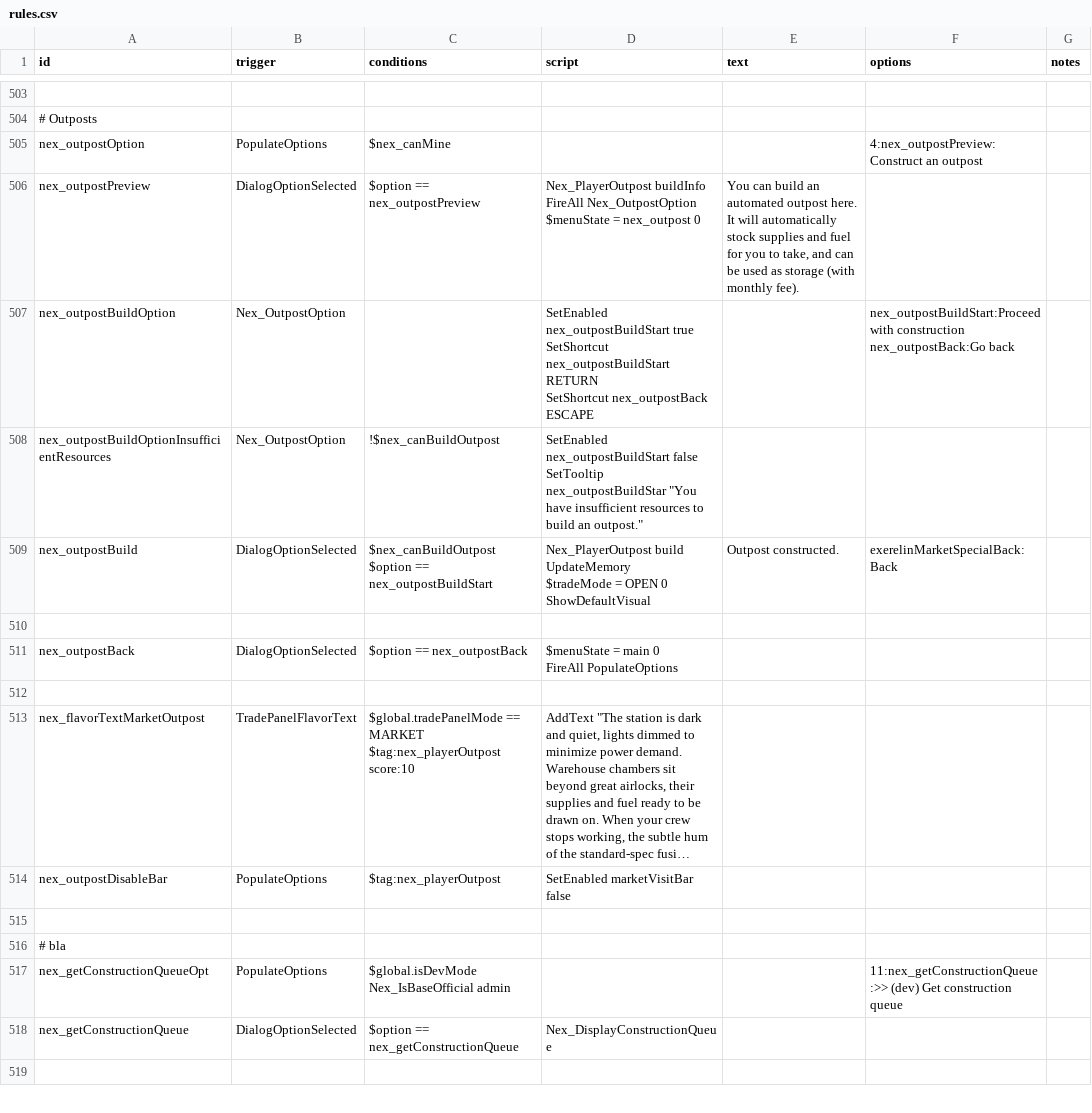
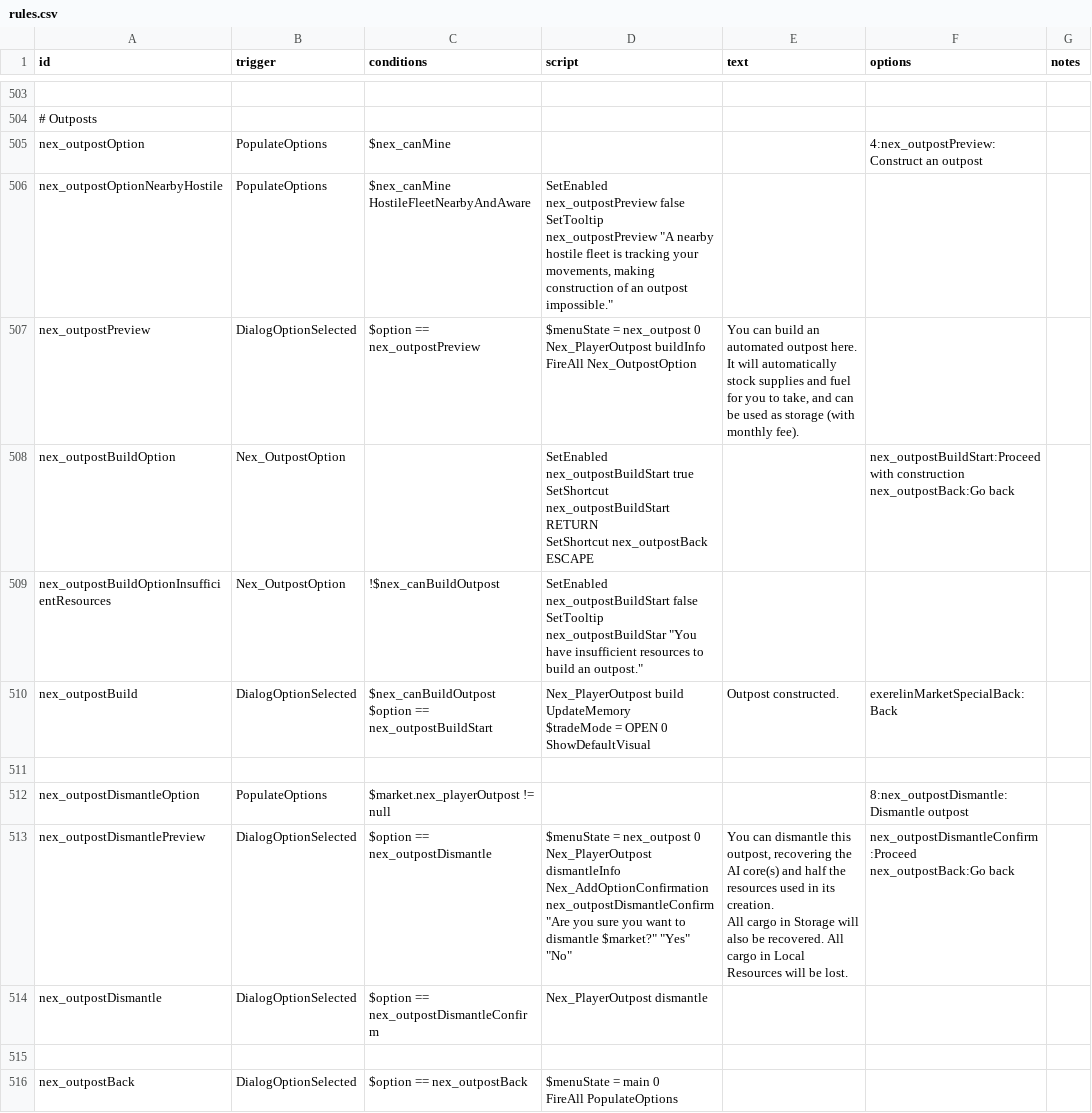
Before and after one commit to Histidine91/Nexerelin, a CSV file: data/campaign/rules.csv, drawn as a sheet; only a part is shown, gaps mark what is left out; the shorter side is filled out with more unchanged rows; long unchanged cells end in …; addresses are those after the commit; ↵ is a line break in a cell; the diff names each change by its address in the sheet, - before the commit and + after, or states it on an @@ line.

Commit message:
Outposts can be dismantled; other tweaks

```diff
--- a/data/campaign/rules.csv
+++ b/data/campaign/rules.csv
+row 506: nex_outpostOptionNearbyHostile | PopulateOptions | $nex_canMine ↵ HostileFleetNearbyAndAware | SetEnabled nex_outpostPreview false ↵ SetTooltip nex_outpostPreview "A nearby hostile fleet is tracking your movements, making construction of an outpost impossible."
-D507 (script): Nex_PlayerOutpost buildInfo ↵ FireAll Nex_OutpostOption ↵ $menuState = nex_outpost 0
+D507 (script): $menuState = nex_outpost 0 ↵ Nex_PlayerOutpost buildInfo ↵ FireAll Nex_OutpostOption
+row 511: (empty)
+row 512: nex_outpostDismantleOption | PopulateOptions | $market.nex_playerOutpost != null |  |  | 8:nex_outpostDismantle:Dismantle outpost
+row 513: nex_outpostDismantlePreview | DialogOptionSelected | $option == nex_outpostDismantle | $menuState = nex_outpost 0 ↵ Nex_PlayerOutpost dismantleInfo ↵ Nex_AddOptionConfirmation nex_outpostDismantleConfirm "Are you sure you want to dismantle $market?" "Yes" "No" | You can dismantle this outpost, recovering the AI core(s) and half the resources used in its creation. ↵ All cargo in Storage will also be recovered. All cargo in Local Resources will be lost. | nex_outpostDismantleConfirm:Proceed ↵ nex_outpostBack:Go back
+row 514: nex_outpostDismantle | DialogOptionSelected | $option == nex_outpostDismantleConfirm | Nex_PlayerOutpost dismantle
```
Also changed, not shown: 3 other files.
